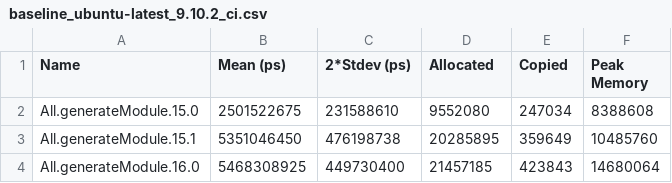
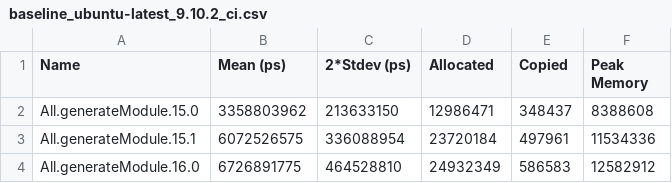
Before and after one commit to tbidne/unicode-grapheme, a CSV file: lib/unicode-grapheme-generator/benchmarks/baseline_ubuntu-latest_9.10.2_ci.csv, drawn as a sheet.

```diff
--- a/lib/unicode-grapheme-generator/benchmarks/baseline_ubuntu-latest_9.10.2_ci.csv
+++ b/lib/unicode-grapheme-generator/benchmarks/baseline_ubuntu-latest_9.10.2_ci.csv
@@ -1,4 +1,4 @@
 Name,Mean (ps),2*Stdev (ps),Allocated,Copied,Peak Memory
-All.generateModule.15.0,2501522675,231588610,9552080,247034,8388608
-All.generateModule.15.1,5351046450,476198738,20285895,359649,10485760
-All.generateModule.16.0,5468308925,449730400,21457185,423843,14680064
+All.generateModule.15.0,3358803962,213633150,12986471,348437,8388608
+All.generateModule.15.1,6072526575,336088954,23720184,497961,11534336
+All.generateModule.16.0,6726891775,464528810,24932349,586583,12582912
```
Also changed, not shown: lib/unicode-grapheme-generator/benchmarks/baseline_ubuntu-latest_9.12.2_ci.csv, lib/unicode-grapheme-generator/benchmarks/baseline_ubuntu-latest_9.2.8_ci.csv, 34 other files.
